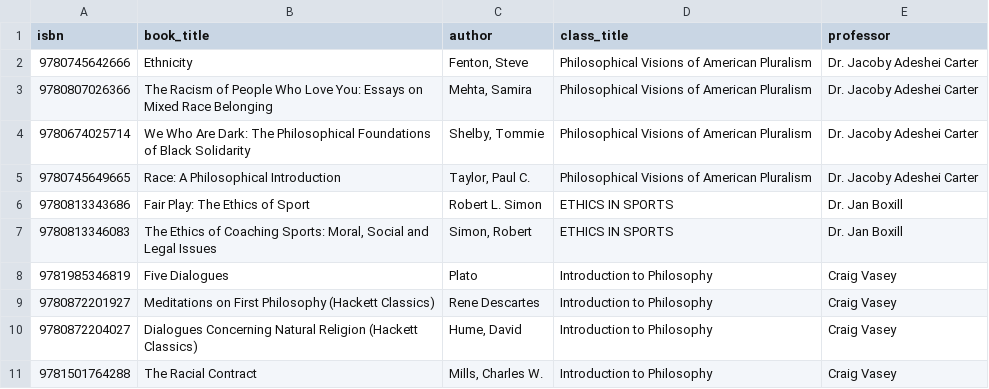
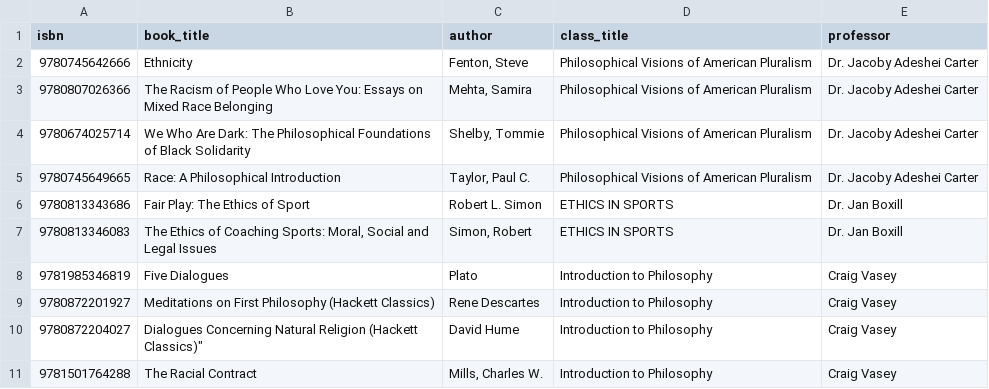
Before and after one commit to mark-ayiah/CPSC-464-Inclusive-Syllabi, a CSV file: example_syllabi/philosophy_of_race.csv, drawn as a sheet; the diff names each change by its address in the sheet, - before the commit and + after, or states it on an @@ line.

Commit message:
Update philosophy_of_race.csv

```diff
--- a/example_syllabi/philosophy_of_race.csv
+++ b/example_syllabi/philosophy_of_race.csv
-B10 (book_title): …Religion (Hackett Classics)
+B10 (book_title): …Religion (Hackett Classics)"
-C10 (author): Hume, David
+C10 (author): David Hume
```
